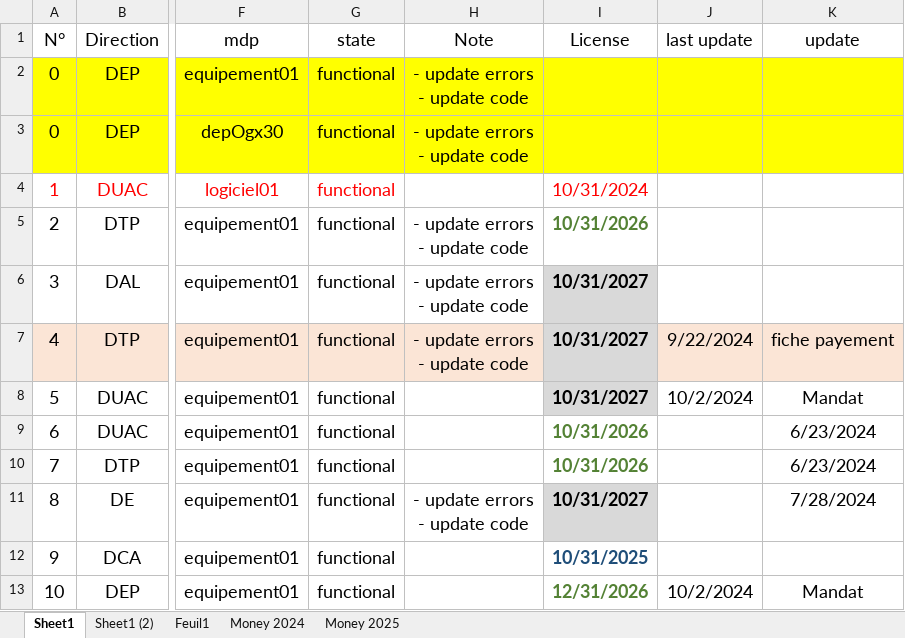
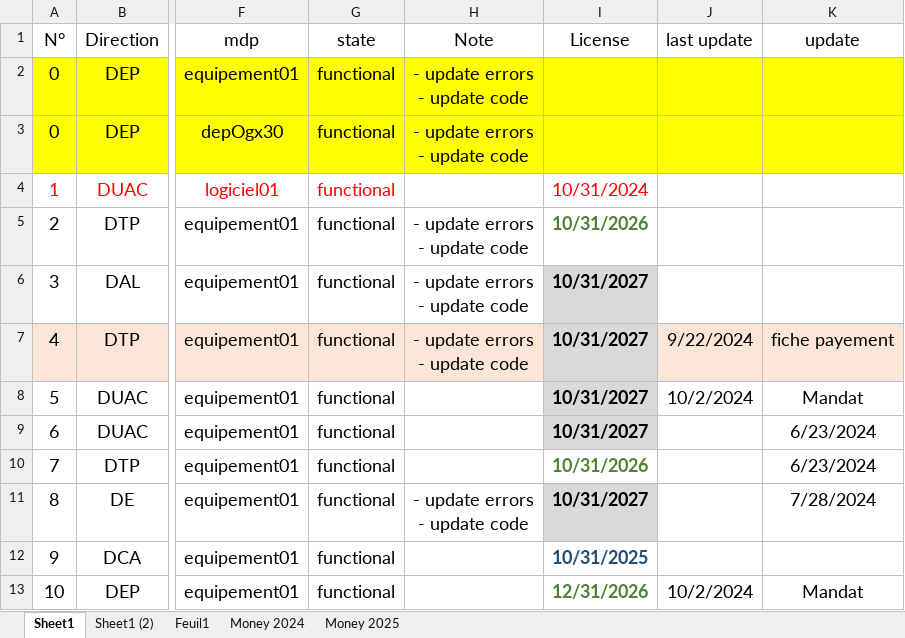
Before and after one commit to iatarien/LGCE, an Excel workbook: anydesk.xlsx, sheet Sheet1, drawn as a sheet; only a part is shown, gaps mark what is left out; values as stored, in another font and other column widths than the file's, no borders; the diff names each change by its address in the sheet, - before the commit and + after, or states it on an @@ line.

Commit message:
license

```diff
--- a/anydesk.xlsx (sheet Sheet1)
+++ b/anydesk.xlsx (sheet Sheet1)
-I9 (License): 10/31/2026
+I9 (License): 10/31/2027
@@ I9 fill: none → #D9D9D9, text colour: #548235 → black @@
```
